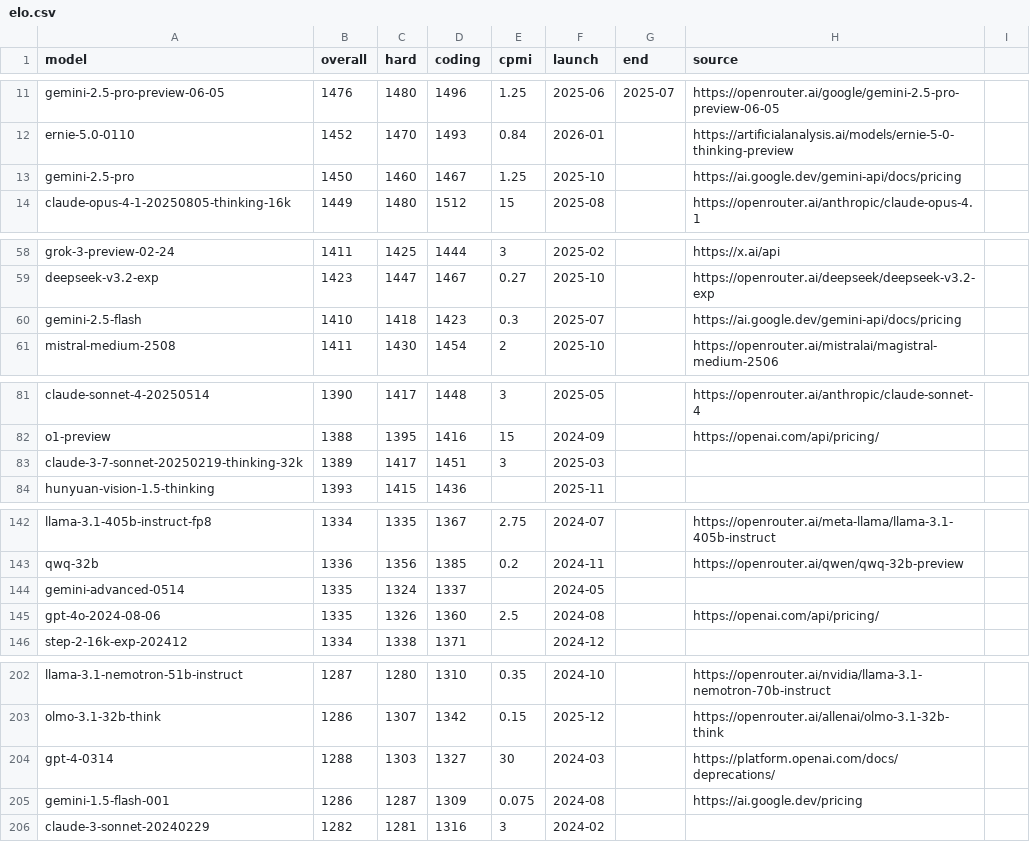
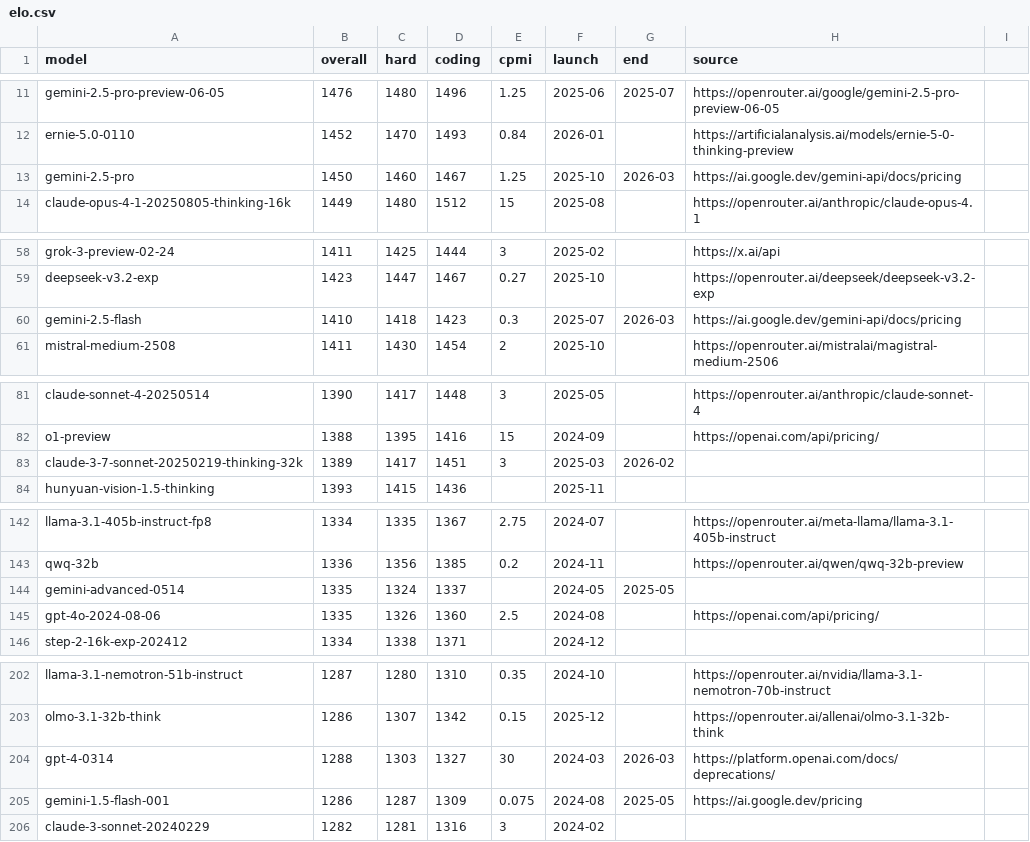
Before and after one commit to sanand0/llmpricing, a CSV file: elo.csv, drawn as a sheet; only a part is shown, gaps mark what is left out; the diff covers the shown part only.

```diff
--- a/elo.csv
+++ b/elo.csv
@@ -12,3 +12,3 @@ gemini-2.5-pro-preview-06-05,1476,1480,1496,1.25,2025-06,2025-07,https://openrou
 ernie-5.0-0110,1452,1470,1493,0.84,2026-01,,https://artificialanalysis.ai/models/ernie-5-0-thinking-preview,
-gemini-2.5-pro,1450,1460,1467,1.25,2025-10,,https://ai.google.dev/gemini-api/docs/pricing,
+gemini-2.5-pro,1450,1460,1467,1.25,2025-10,2026-03,https://ai.google.dev/gemini-api/docs/pricing,
 claude-opus-4-1-20250805-thinking-16k,1449,1480,1512,15,2025-08,,https://openrouter.ai/anthropic/claude-opus-4.1,
@@ -59,3 +59,3 @@ grok-3-preview-02-24,1411,1425,1444,3,2025-02,,https://x.ai/api,
 deepseek-v3.2-exp,1423,1447,1467,0.27,2025-10,,https://openrouter.ai/deepseek/deepseek-v3.2-exp,
-gemini-2.5-flash,1410,1418,1423,0.3,2025-07,,https://ai.google.dev/gemini-api/docs/pricing,
+gemini-2.5-flash,1410,1418,1423,0.3,2025-07,2026-03,https://ai.google.dev/gemini-api/docs/pricing,
 mistral-medium-2508,1411,1430,1454,2,2025-10,,https://openrouter.ai/mistralai/magistral-medium-2506,
@@ -82,3 +82,3 @@ claude-sonnet-4-20250514,1390,1417,1448,3,2025-05,,https://openrouter.ai/anthrop
 o1-preview,1388,1395,1416,15,2024-09,,https://openai.com/api/pricing/,
-claude-3-7-sonnet-20250219-thinking-32k,1389,1417,1451,3,2025-03,,,
+claude-3-7-sonnet-20250219-thinking-32k,1389,1417,1451,3,2025-03,2026-02,,
 hunyuan-vision-1.5-thinking,1393,1415,1436,,2025-11,,,
@@ -143,3 +143,3 @@ llama-3.1-405b-instruct-fp8,1334,1335,1367,2.75,2024-07,,https://openrouter.ai/m
 qwq-32b,1336,1356,1385,0.2,2024-11,,https://openrouter.ai/qwen/qwq-32b-preview,
-gemini-advanced-0514,1335,1324,1337,,2024-05,,,
+gemini-advanced-0514,1335,1324,1337,,2024-05,2025-05,,
 gpt-4o-2024-08-06,1335,1326,1360,2.5,2024-08,,https://openai.com/api/pricing/,
@@ -203,4 +203,4 @@ llama-3.1-nemotron-51b-instruct,1287,1280,1310,0.35,2024-10,,https://openrouter.
 olmo-3.1-32b-think,1286,1307,1342,0.15,2025-12,,https://openrouter.ai/allenai/olmo-3.1-32b-think,
-gpt-4-0314,1288,1303,1327,30,2024-03,,https://platform.openai.com/docs/deprecations/,
-gemini-1.5-flash-001,1286,1287,1309,0.075,2024-08,,https://ai.google.dev/pricing,
+gpt-4-0314,1288,1303,1327,30,2024-03,2026-03,https://platform.openai.com/docs/deprecations/,
+gemini-1.5-flash-001,1286,1287,1309,0.075,2024-08,2025-05,https://ai.google.dev/pricing,
 claude-3-sonnet-20240229,1282,1281,1316,3,2024-02,,,
```
Also changed, not shown: 15 edited cells elsewhere in this file.
